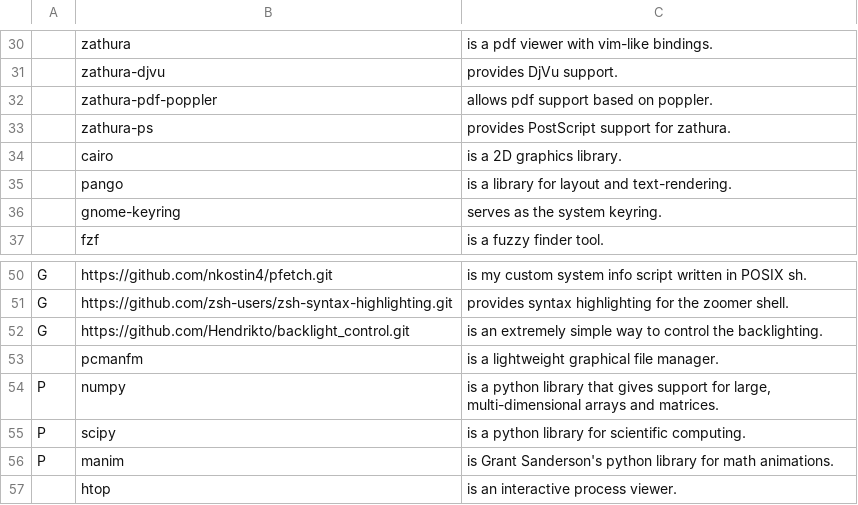
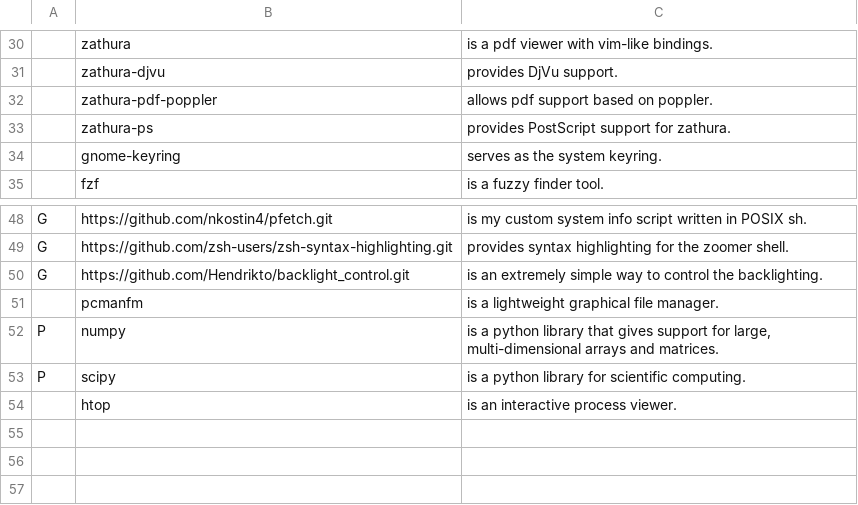
Before and after one commit to nkostin4/deploy-artix, a CSV file: progs.csv, drawn as a sheet; only a part is shown, gaps mark what is left out.

Commit message:
removed manim and dependancies

```diff
--- a/progs.csv
+++ b/progs.csv
@@ -33,4 +33,2 @@
 ,zathura-ps,"provides PostScript support for zathura."
-,cairo,"is a 2D graphics library."
-,pango,"is a library for layout and text-rendering."
 ,gnome-keyring,"serves as the system keyring."
@@ -55,3 +53,2 @@ P,numpy,"is a python library that gives support for large, multi-dimensional arr
 P,scipy,"is a python library for scientific computing."
-P,manim,"is Grant Sanderson's python library for math animations."
 ,htop,"is an interactive process viewer."
```
